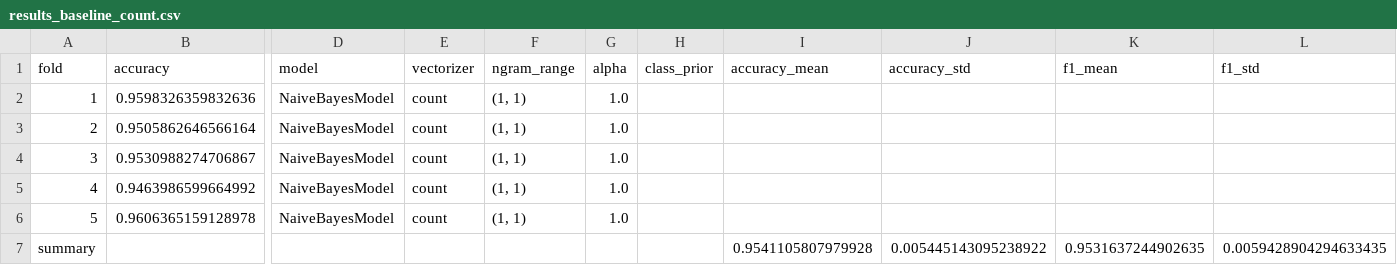
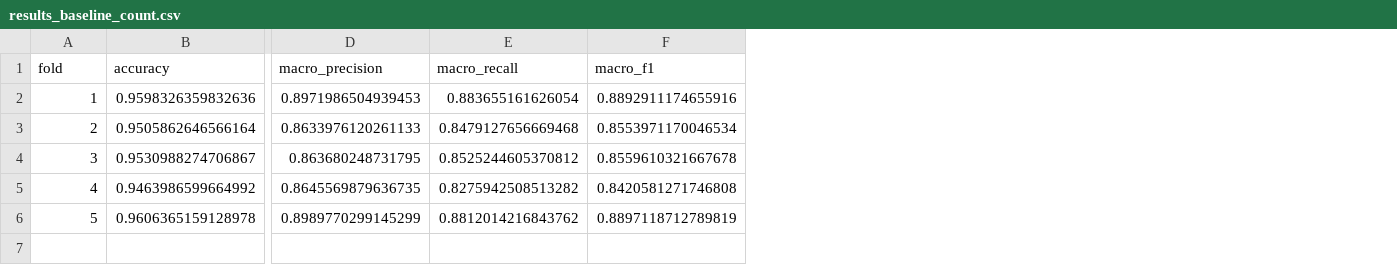
Before and after one commit to phuong224/ML-Assignment, a CSV file: training_results/results_baseline_count.csv, drawn as a sheet; only a part is shown, gaps mark what is left out; removed rows and columns are numbered as before the commit, all else as after; rows hold the shown columns only; the diff names each change by its address in the sheet, - before the commit and + after, or states it on an @@ line.

```diff
--- a/training_results/results_baseline_count.csv
+++ b/training_results/results_baseline_count.csv
-column D (model), rows 2-6: all NaiveBayesModel
-column E (vectorizer), rows 2-6: all count
-column F (ngram_range), rows 2-6: all (1, 1)
-column G (alpha), rows 2-6: all 1.0
-column H (class_prior), empty
-column I (accuracy_mean), empty
-column J (accuracy_std), empty
-column K (f1_mean), empty
-column L (f1_std), empty
+column D (macro_precision), rows 2-6: 0.8971986504939453 | 0.8633976120261133 | 0.863680248731795 | 0.8645569879636735 | 0.8989770299145299
+column E (macro_recall), rows 2-6: 0.883655161626054 | 0.8479127656669468 | 0.8525244605370812 | 0.8275942508513282 | 0.8812014216843762
+column F (macro_f1), rows 2-6: 0.8892911174655916 | 0.8553971170046534 | 0.8559610321667678 | 0.8420581271746808 | 0.8897118712789819
-row 7: summary |  |  |  |  |  |  | 0.9541105807979928 | 0.005445143095238922 | 0.9531637244902635 | 0.0059428904294633435
```
Also changed, not shown: training_results/results_balanced_prior.csv, training_results/results_gridsearch_nb.csv, 4 other files.
